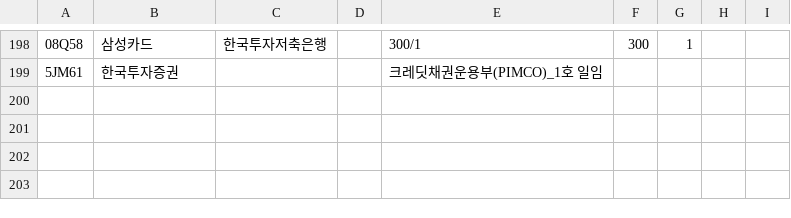
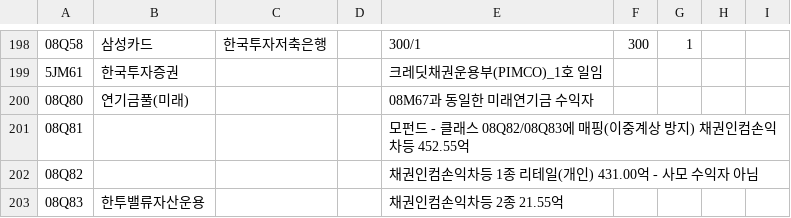
Before and after one commit to T19340/KIM_FI_AUM, a CSV file: data/수익자.csv, drawn as a sheet; only a part is shown, gaps mark what is left out; the diff names each change by its address in the sheet, - before the commit and + after, or states it on an @@ line.

```diff
--- a/data/수익자.csv
+++ b/data/수익자.csv
+row 200: 08Q80 | 연기금풀(미래) |  |  | 08M67과 동일한 미래연기금 수익자
+row 201: 08Q81 |  |  |  | 모펀드 - 클래스 08Q82/08Q83에 매핑(이중계상 방지) 채권인컴손익차등 452.55억
+row 202: 08Q82 |  |  |  | 채권인컴손익차등 1종 리테일(개인) 431.00억 - 사모 수익자 아님
+row 203: 08Q83 | 한투밸류자산운용 |  |  | 채권인컴손익차등 2종 21.55억
```
